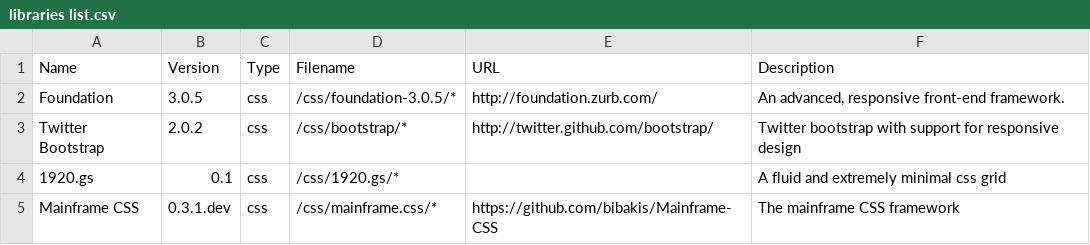
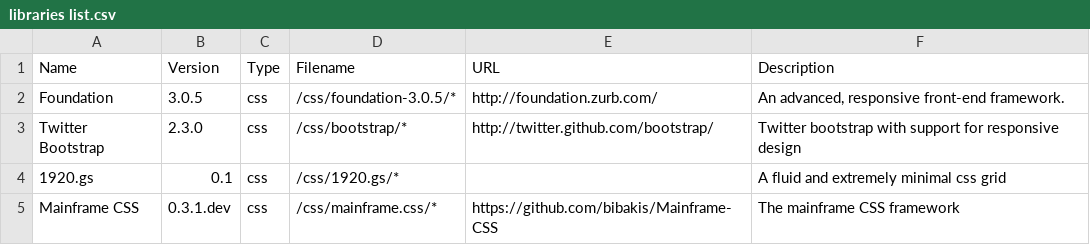
Before and after one commit to bibakis/Mainframe, a CSV file: libs/libraries list.csv, drawn as a sheet; only a part is shown.

```diff
--- a/libs/libraries list.csv
+++ b/libs/libraries list.csv
@@ -2,3 +2,3 @@ Name;Version;Type;Filename;URL;Description
 Foundation;3.0.5;css;/css/foundation-3.0.5/*;http://foundation.zurb.com/;An advanced, responsive front-end framework.
-Twitter Bootstrap;2.0.2;css;/css/bootstrap/*;http://twitter.github.com/bootstrap/;Twitter bootstrap with support for responsive design
+Twitter Bootstrap;2.3.0;css;/css/bootstrap/*;http://twitter.github.com/bootstrap/;Twitter bootstrap with support for responsive design
 1920.gs;0.1;css;/css/1920.gs/*;;A fluid and extremely minimal css grid
```
Also changed, not shown: 9 other files.
